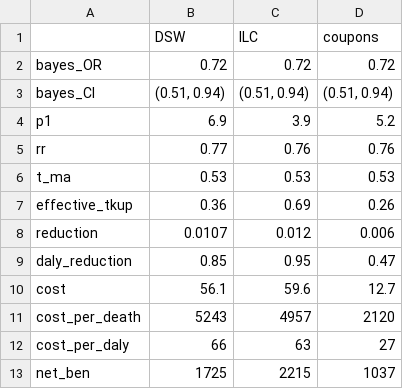
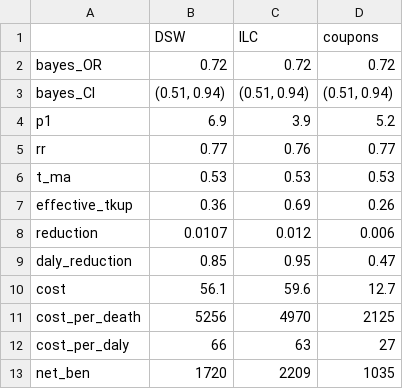
Before and after one commit to DevInnovationLab/i-h2o-meta, a CSV file: output/tables/table-cea-estimates.csv, drawn as a sheet.

```diff
--- a/output/tables/table-cea-estimates.csv
+++ b/output/tables/table-cea-estimates.csv
@@ -4,3 +4,3 @@
 "p1","6.9","3.9","5.2"
-"rr","0.77","0.76","0.76"
+"rr","0.77","0.76","0.77"
 "t_ma","0.53","0.53","0.53"
@@ -10,4 +10,4 @@
 "cost","56.1","59.6","12.7"
-"cost_per_death","5243","4957","2120"
+"cost_per_death","5256","4970","2125"
 "cost_per_daly","66","63","27"
-"net_ben","1725","2215","1037"
+"net_ben","1720","2209","1035"
```
Also changed, not shown: output/tables/cea-globalbenefits.csv, output/tables/table-cea-summary.csv, 25 other files.
